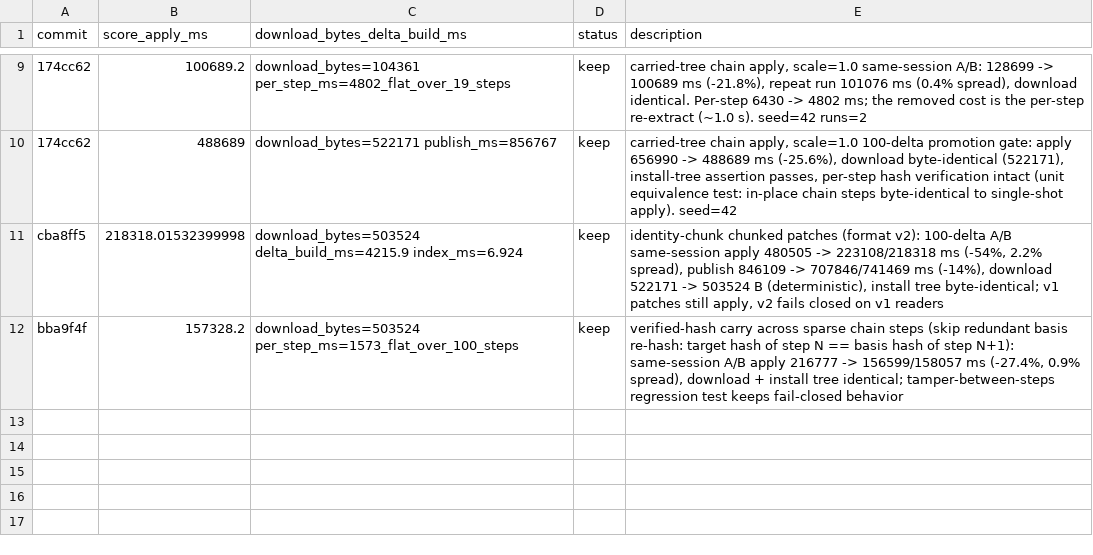
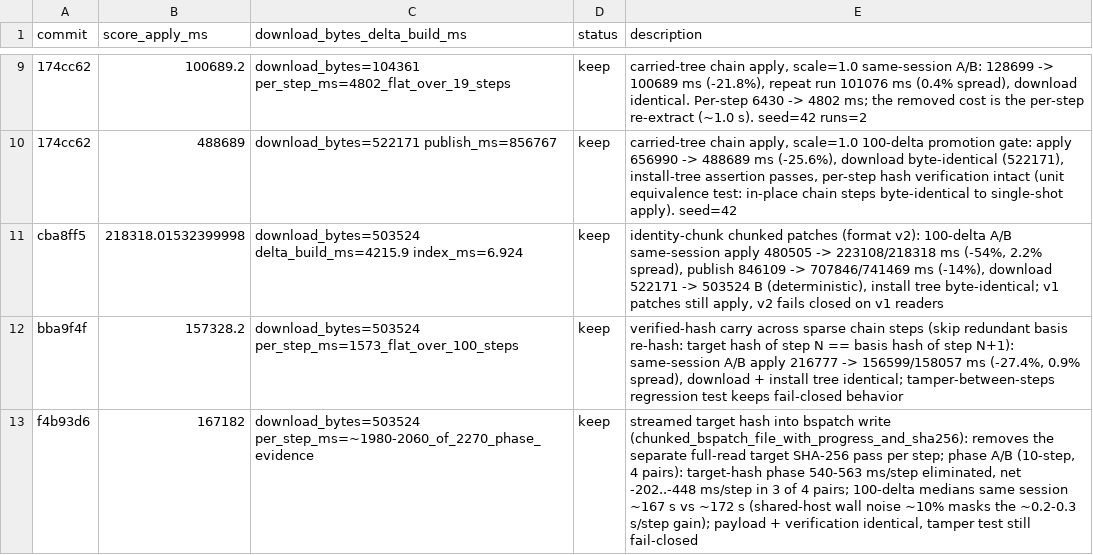
Before and after one commit to fintermobilityas/surge, a TSV file: auto/update/results.tsv, drawn as a sheet; only a part is shown, gaps mark what is left out; the diff names each change by its address in the sheet, - before the commit and + after, or states it on an @@ line.

Commit message:
perf(update): stream the target SHA-256 into the bspatch write (#270)
* perf(update): stream the target SHA-256 into the bspatch write

The per-step sparse-delta target hash was a separate full read + hash
pass after the patched file was written. chunked_bspatch_file now
accepts an optional Sha256 and chunked_bspatch_file_with_progress_and_
sha256 returns the reconstructed file's hash computed while writing,
removing that second full read per step (additive API; existing
functions unchanged).

Same-session evidence (scale 1.0, seed 42, 48-core shared host):
- phase-instrumented 10-step A/B, 4 interleaved pairs: the 540-563
  ms/step target-hash phase is eliminated; net per step
  ~2,270 -> ~1,980-2,060 ms in 3 of 4 pairs (4th pair was a
  load-spike window hitting both sides)
- 100-delta wall clock: new 186,122/167,182/157,514 ms vs base
  178,113/166,808 ms — the ~0.2-0.3 s/step gain is near the shared
  host's ~10% wall noise floor, documented as such
Verification semantics unchanged: the hash covers exactly the bytes
written, mismatch errors are identical, and the tamper-between-steps
regression test still fails closed.

* fix(chunked): init new test's ChunkedDiffOptions with the format field

Merge of #267 (format-1-by-default, format field on ChunkedDiffOptions)
left the round-trip test added by this branch with the old two-field
initializer.

```diff
--- a/auto/update/results.tsv
+++ b/auto/update/results.tsv
+row 13: f4b93d6 | 167182 | download_bytes=503524 per_step_ms=~1980-2060_of_2270_phase_evidence | keep | streamed target hash into bspatch write (chunked_bspatch_file_with_progress_and_sha256): removes the separate full-read target SHA-256 pass per step; phase A/B (10-step, 4 pairs): target-hash phase 540-563 ms/step eliminated, net -202..-448 ms/step in 3 of 4 pairs; 100-delta medians same session ~167 s vs ~172 s (shared-host wall noise ~10% masks the ~0.2-0.3 s/step gain); payload + verification identical, tamper test still fail-closed
```
Also changed, not shown: 4 other files.
